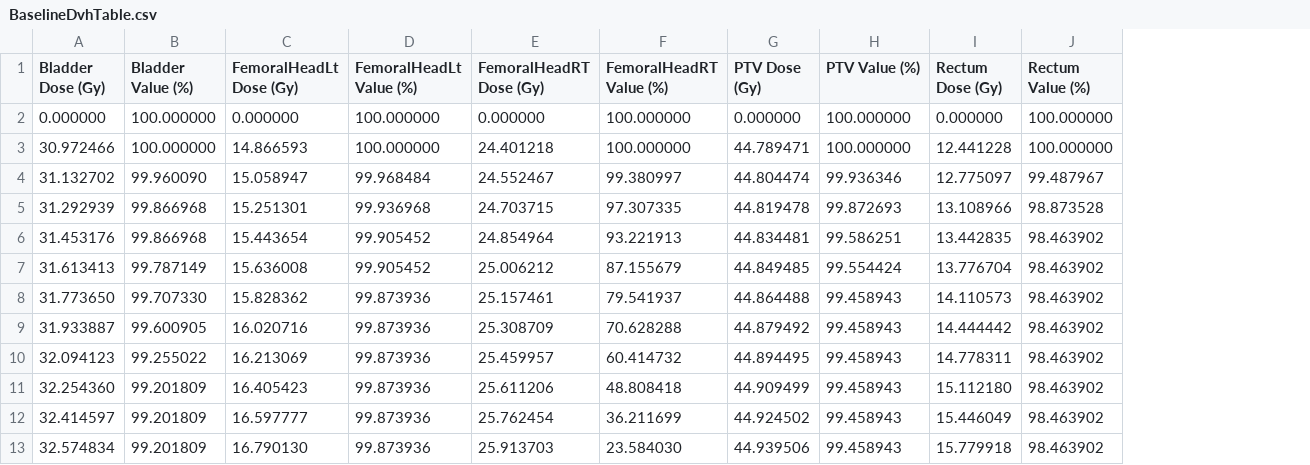
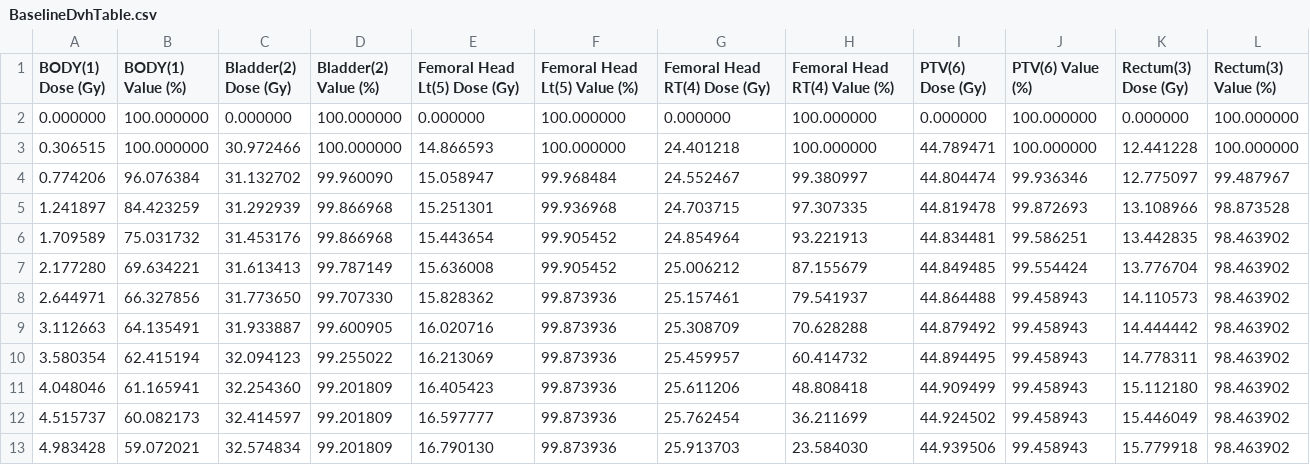
Before and after one commit to SlicerRt/SlicerRT, a CSV file: DoseVolumeHistogram/Testing/Data/EclipseProstate/BaselineDvhTable.csv, drawn as a sheet; only a part is shown; addresses are those after the commit; the diff names each change by its address in the sheet, - before the commit and + after, or states it on an @@ line.

```diff
--- a/DoseVolumeHistogram/Testing/Data/EclipseProstate/BaselineDvhTable.csv
+++ b/DoseVolumeHistogram/Testing/Data/EclipseProstate/BaselineDvhTable.csv
+column A (BODY(1) Dose (Gy)), rows 2-13: 0.000000 | 0.306515 | 0.774206 | 1.241897 | 1.709589 | 2.177280 | 2.644971 | 3.112663 | 3.580354 | 4.048046 | 4.515737 | 4.983428
+column B (BODY(1) Value (%)), rows 2-13: 100.000000 | 100.000000 | 96.076384 | 84.423259 | 75.031732 | 69.634221 | 66.327856 | 64.135491 | 62.415194 | 61.165941 | 60.082173 | 59.072021
-C1: Bladder Dose (Gy)
+C1: Bladder(2) Dose (Gy)
-D1: Bladder Value (%)
+D1: Bladder(2) Value (%)
-E1: FemoralHeadLt Dose (Gy)
+E1: Femoral Head Lt(5) Dose (Gy)
-F1: FemoralHeadLt Value (%)
+F1: Femoral Head Lt(5) Value (%)
-G1: FemoralHeadRT Dose (Gy)
+G1: Femoral Head RT(4) Dose (Gy)
-H1: FemoralHeadRT Value (%)
+H1: Femoral Head RT(4) Value (%)
-I1: PTV Dose (Gy)
+I1: PTV(6) Dose (Gy)
-J1: PTV Value (%)
+J1: PTV(6) Value (%)
-K1: Rectum Dose (Gy)
+K1: Rectum(3) Dose (Gy)
-L1: Rectum Value (%)
+L1: Rectum(3) Value (%)
```
Also changed, not shown: DoseVolumeHistogram/Testing/Data/EclipseProstate/BaselineDvhMetrics.csv, 2 other files.
